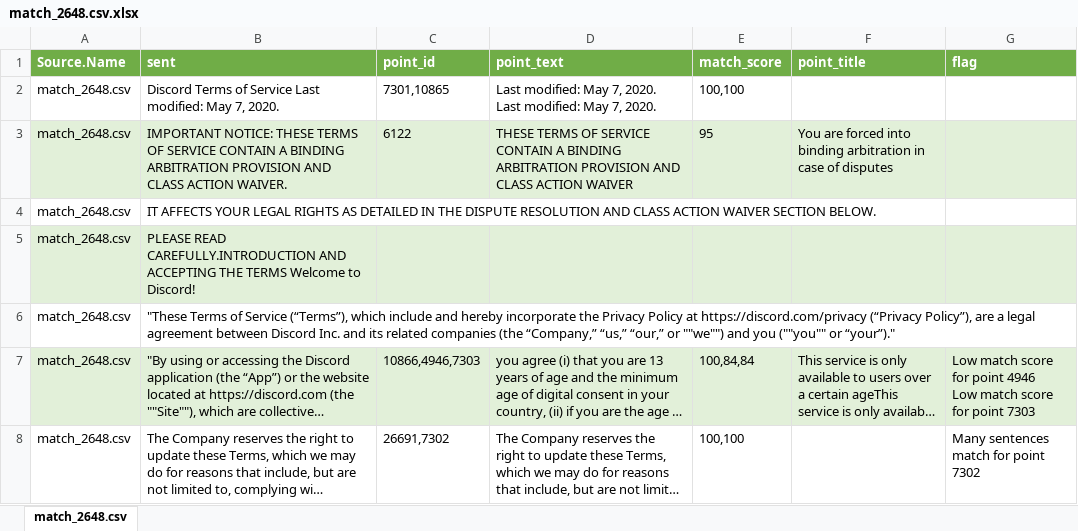
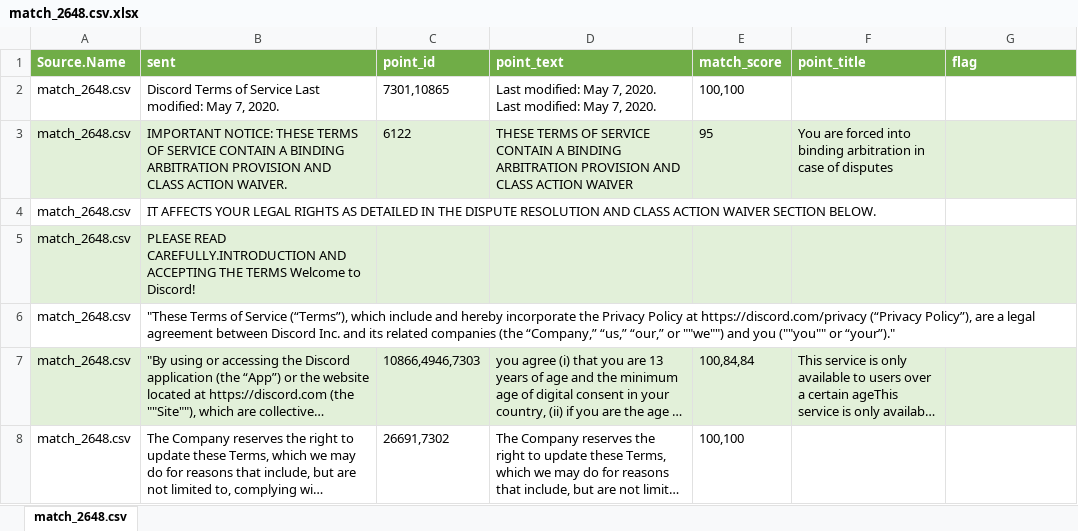
Before and after one commit to daothuphuong98/tosdr, an Excel workbook: data/match_sent/excel/match_2648.csv.xlsx, sheet match_2648.csv, drawn as a sheet; only a part is shown; long unchanged cells end in …; values as stored, in another font and other column widths than the file's, no borders; ↵ is a line break in a cell; the diff covers the shown part only; the diff names each change by its address in the sheet, - before the commit and + after, or states it on an @@ line.

```diff
--- a/data/match_sent/excel/match_2648.csv.xlsx (sheet match_2648.csv)
+++ b/data/match_sent/excel/match_2648.csv.xlsx (sheet match_2648.csv)
-G7 (flag): Low match score for point 4946 ↵ Low match score for point 7303
+G7 (flag): (empty)
-G8 (flag): Many sentences match for point 7302
+G8 (flag): (empty)
```
Also changed, not shown: 108 edited cells and cell formats elsewhere in this sheet, data/match_sent/excel/match_2468.csv.xlsx, 11 other files.
